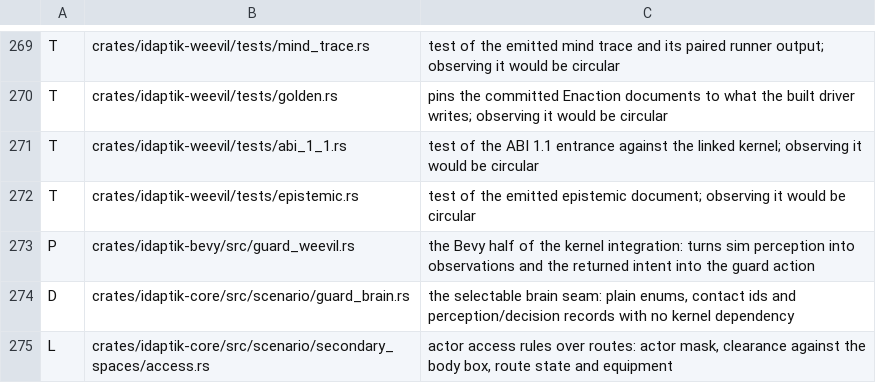
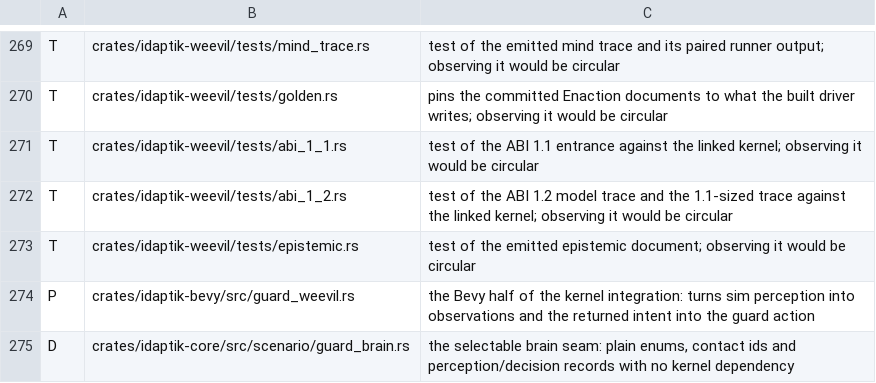
Before and after one commit to catachresis-colloquium/IDApTIK, a TSV file: crates/CREUSOT-CLASSIFICATION.tsv, drawn as a sheet; only a part is shown, gaps mark what is left out; the shorter side is filled out with more unchanged rows.

```diff
--- a/crates/CREUSOT-CLASSIFICATION.tsv
+++ b/crates/CREUSOT-CLASSIFICATION.tsv
@@ -271,2 +271,3 @@ T	crates/idaptik-weevil/tests/golden.rs	pins the committed Enaction documents to
 T	crates/idaptik-weevil/tests/abi_1_1.rs	test of the ABI 1.1 entrance against the linked kernel; observing it would be circular
+T	crates/idaptik-weevil/tests/abi_1_2.rs	test of the ABI 1.2 model trace and the 1.1-sized trace against the linked kernel; observing it would be circular
 T	crates/idaptik-weevil/tests/epistemic.rs	test of the emitted epistemic document; observing it would be circular
```
Also changed, not shown: 7 other files.
